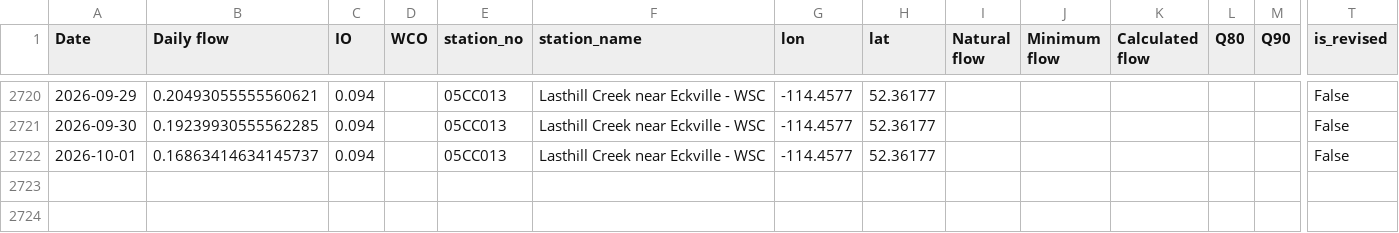
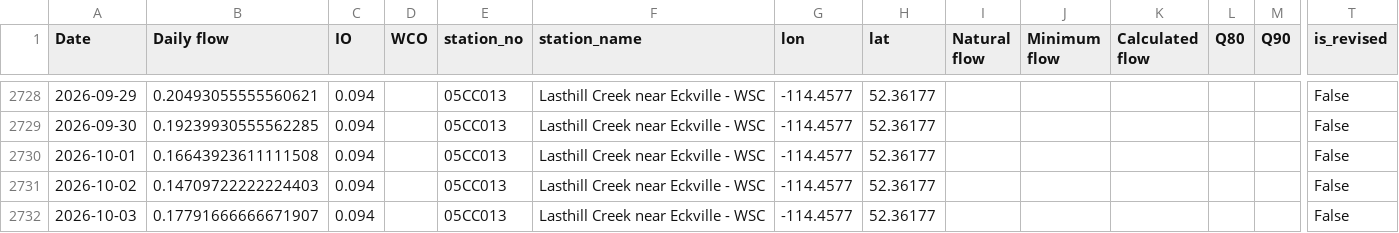
Before and after one commit to Lynzerne/flow-threshold-updater, a CSV file: data/pbi_flow_thresholds_05CC_plus_05CB007.csv, drawn as a sheet; only a part is shown, gaps mark what is left out; addresses are those after the commit; rows hold the shown columns only; the diff covers the shown part only; the diff names each change by its address in the sheet, - before the commit and + after, or states it on an @@ line.

```diff
--- a/data/pbi_flow_thresholds_05CC_plus_05CB007.csv
+++ b/data/pbi_flow_thresholds_05CC_plus_05CB007.csv
-B2730 (Daily flow): 0.16863414634145737
+B2730 (Daily flow): 0.16643923611111508
+row 2731: 2026-10-02 | 0.14709722222224403 | 0.094 |  | 05CC013 | Lasthill Creek near Eckville - WSC | -114.4577 | 52.36177 |  |  |  |  |  | False
+row 2732: 2026-10-03 | 0.17791666666671907 | 0.094 |  | 05CC013 | Lasthill Creek near Eckville - WSC | -114.4577 | 52.36177 |  |  |  |  |  | False
```
Also changed, not shown: 8 added rows and 7 edited cells elsewhere in this file, 2 other files.
